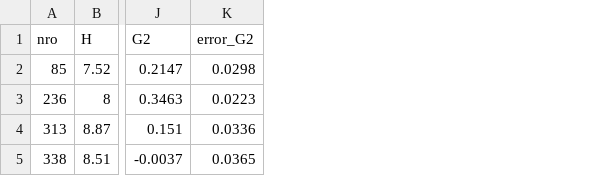
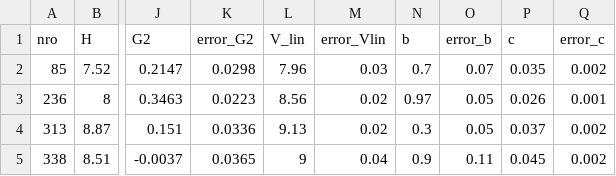
Before and after one commit to milicolazo/Pyedra, a CSV file: test_data/testdata_carbognani.csv, drawn as a sheet; only a part is shown, gaps mark what is left out; the diff names each change by its address in the sheet, - before the commit and + after, or states it on an @@ line.

Commit message:
error for Shev_fit in pyedra.py, test for shev in test_pyedra.py and testdata for shev in testdata_carbognani.csv

```diff
--- a/test_data/testdata_carbognani.csv
+++ b/test_data/testdata_carbognani.csv
+column L (V_lin), rows 2-5: 7.96 | 8.56 | 9.13 | 9
+column M (error_Vlin), rows 2-5: 0.03 | 0.02 | 0.02 | 0.04
+column N (b), rows 2-5: 0.7 | 0.97 | 0.3 | 0.9
+column O (error_b), rows 2-5: 0.07 | 0.05 | 0.05 | 0.11
+column P (c), rows 2-5: 0.035 | 0.026 | 0.037 | 0.045
+column Q (error_c), rows 2-5: 0.002 | 0.001 | 0.002 | 0.002
```
Also changed, not shown: 2 other files.
